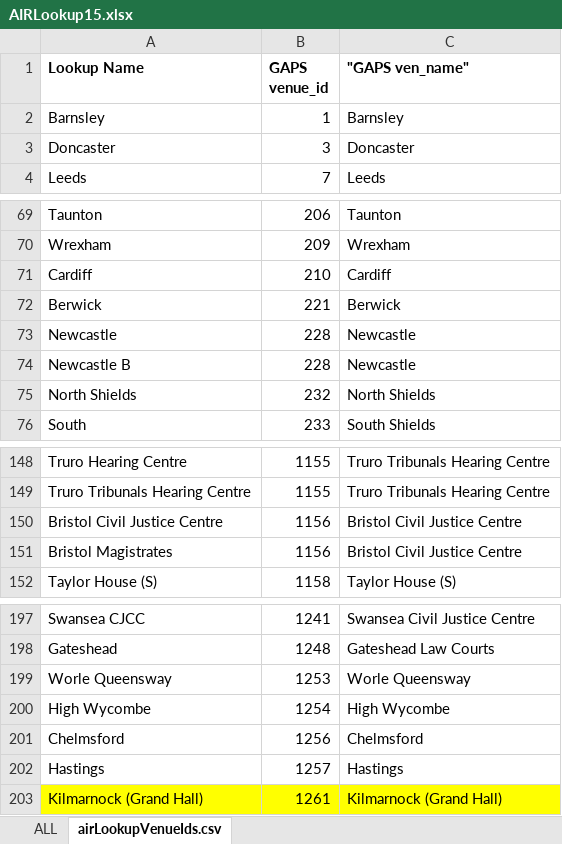
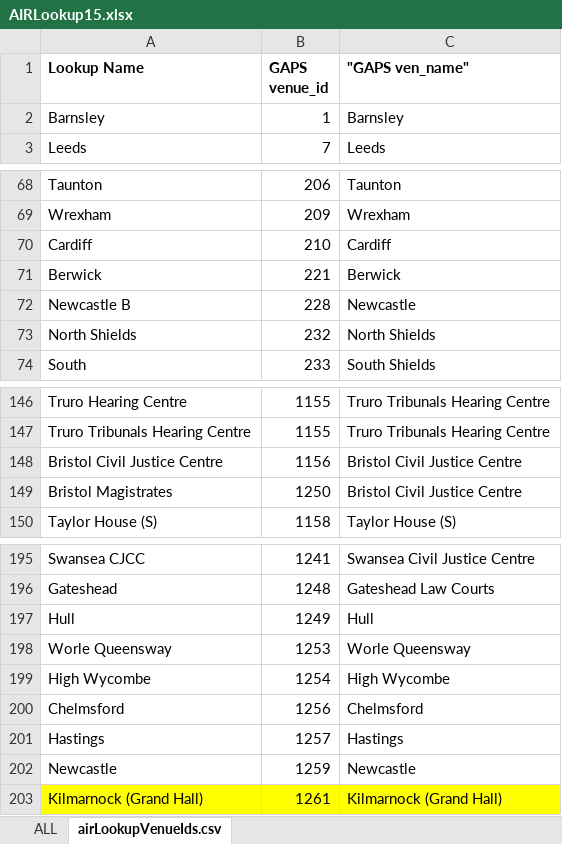
Before and after one commit to hmcts/sscs-common, an Excel workbook: src/main/resources/reference-data/AIRLookup15.xlsx, sheet airLookupVenueIds.csv, drawn as a sheet; only a part is shown, gaps mark what is left out; values as stored, in another font and other column widths than the file's, no borders; removed rows and columns are numbered as before the commit, all else as after; the diff names each change by its address in the sheet, - before the commit and + after, or states it on an @@ line.

Commit message:
SSCS-10917 - Update the airlookup file and sscs-venues

```diff
--- a/src/main/resources/reference-data/AIRLookup15.xlsx (sheet airLookupVenueIds.csv)
+++ b/src/main/resources/reference-data/AIRLookup15.xlsx (sheet airLookupVenueIds.csv)
-row 3: Doncaster | 3 | Doncaster
-row 73: Newcastle | 228 | Newcastle
-B149 (GAPS venue_id): 1156
+B149 (GAPS venue_id): 1250
+row 197: Hull | 1249 | Hull
+row 202: Newcastle | 1259 | Newcastle
```
Also changed, not shown: sheet ALL, 1 other file.
